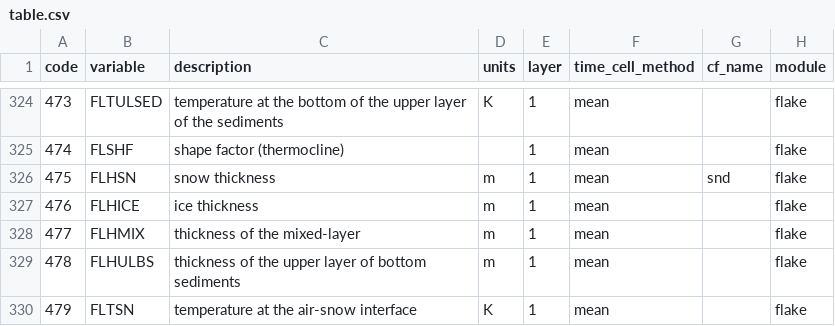
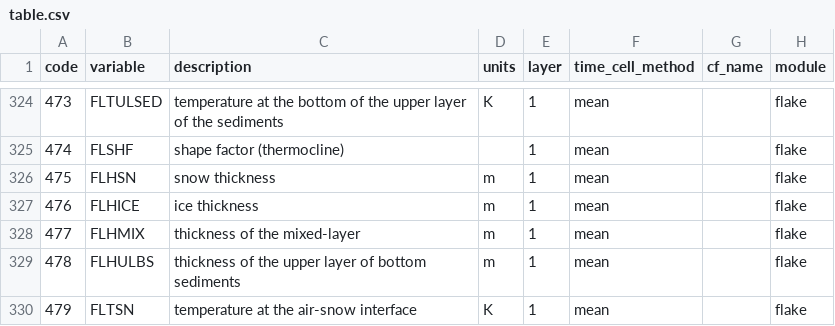
Before and after one commit to remo-rcm/tables, a CSV file: code-list/table.csv, drawn as a sheet; only a part is shown, gaps mark what is left out.

Commit message:
Update table.csv

```diff
--- a/code-list/table.csv
+++ b/code-list/table.csv
@@ -325,3 +325,3 @@ code,variable,description,units,layer,time_cell_method,cf_name,module
 474,FLSHF,shape factor (thermocline),,1,mean,,flake
-475,FLHSN,snow thickness,m,1,mean,snd,flake
+475,FLHSN,snow thickness,m,1,mean,,flake
 476,FLHICE,ice thickness,m,1,mean,,flake
```
